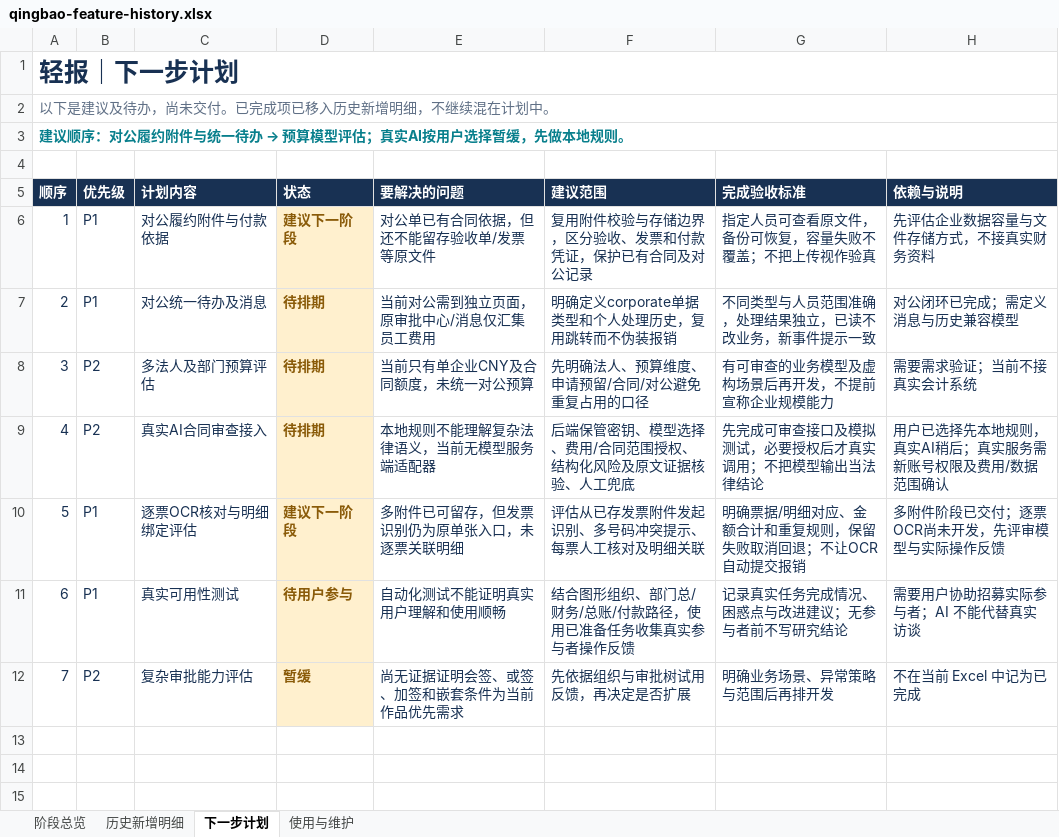
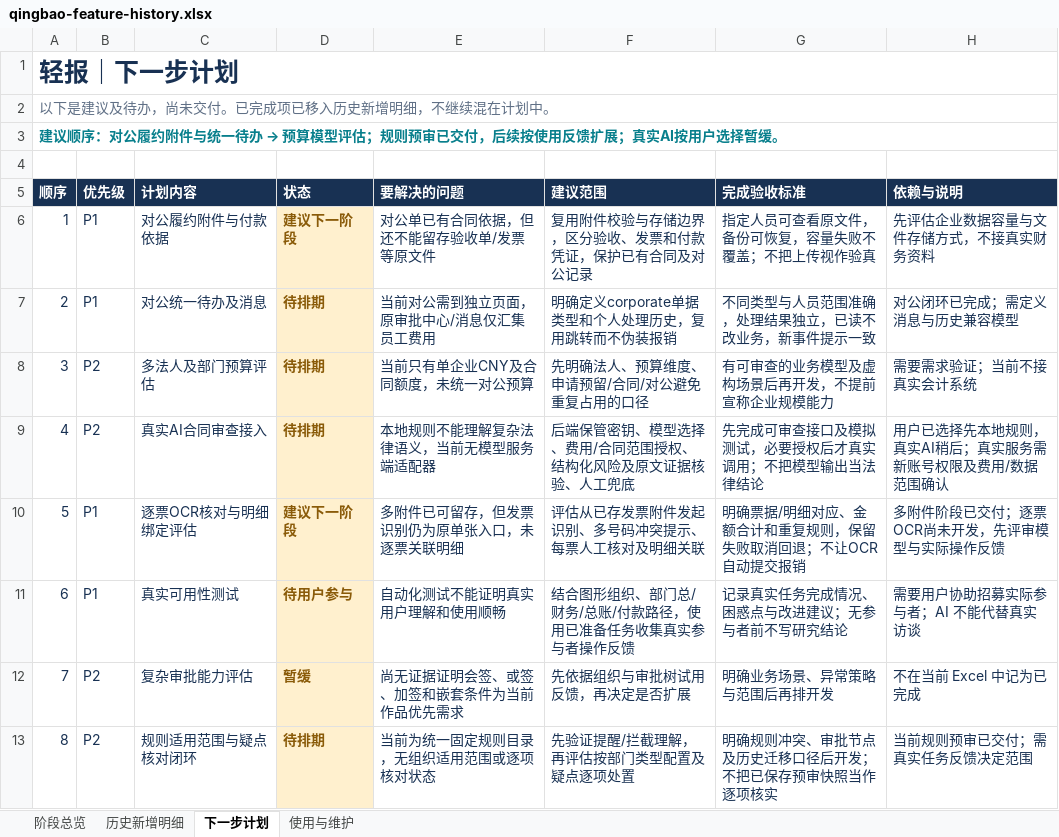
Before and after one commit to Jameyan42/-, an Excel workbook: deliverables/qingbao-feature-history.xlsx, sheet 下一步计划, drawn as a sheet; values as stored, in another font and other column widths than the file's, no borders; table styles not drawn; the diff names each change by its address in the sheet, - before the commit and + after, or states it on an @@ line.

```diff
--- a/deliverables/qingbao-feature-history.xlsx (sheet 下一步计划)
+++ b/deliverables/qingbao-feature-history.xlsx (sheet 下一步计划)
@@ column A (顺序) renumbered in row 3 @@
+row 13: 8 | P2 | 规则适用范围与疑点核对闭环 | 待排期 | 当前为统一固定规则目录，无组织适用范围或逐项核对状态 | 先验证提醒/拦截理解，再评估按部门类型配置及疑点逐项处置 | 明确规则冲突、审批节点及历史迁移口径后开发；不把已保存预审快照当作逐项核实 | 当前规则预审已交付；需真实任务反馈决定范围
```
Also changed, not shown: sheet 历史新增明细, sheet 阶段总览, sheet 使用与维护, 3 other files.
